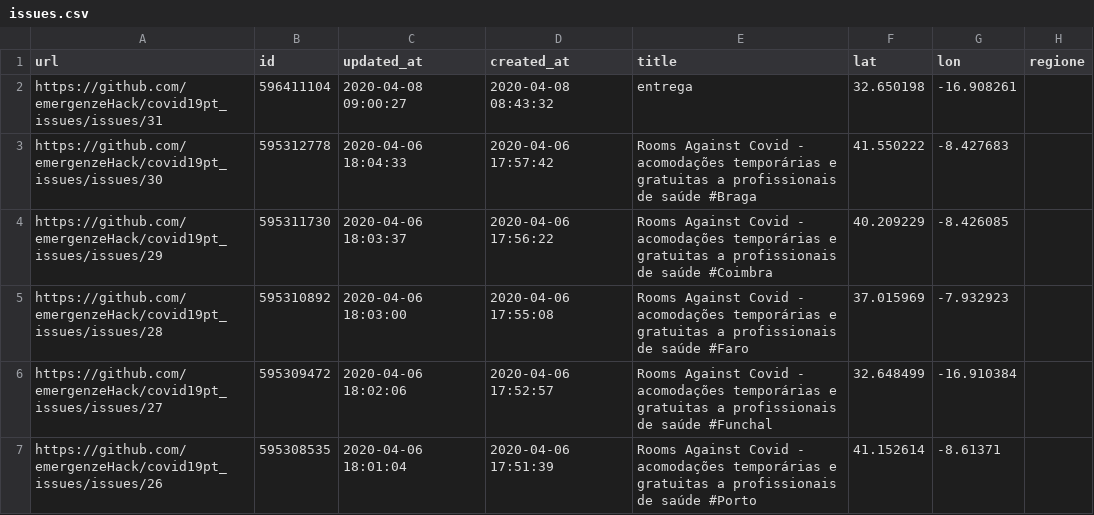
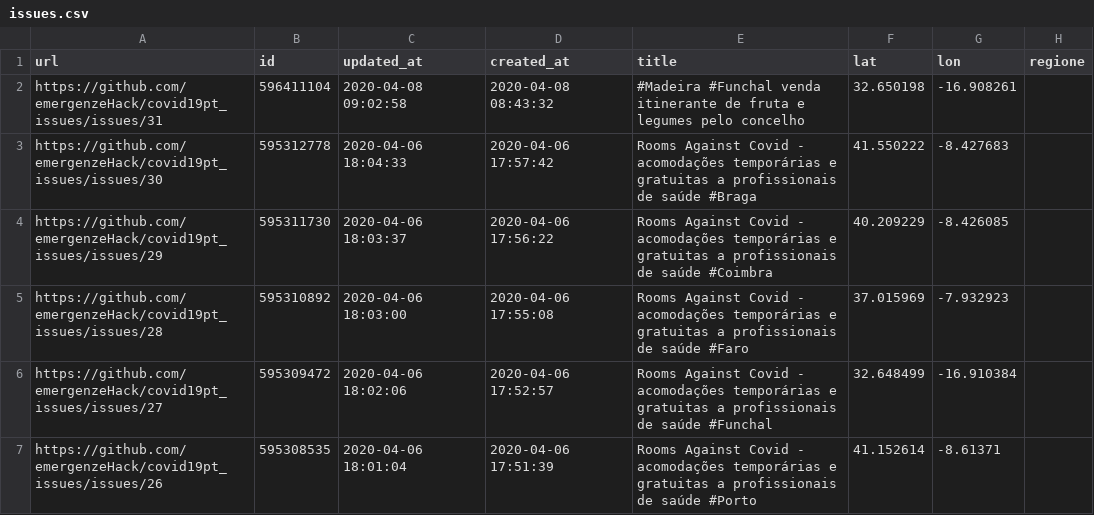
Before and after one commit to emergenzeHack/covid19pt_data, a CSV file: issues.csv, drawn as a sheet; only a part is shown; the diff names each change by its address in the sheet, - before the commit and + after, or states it on an @@ line.

```diff
--- a/issues.csv
+++ b/issues.csv
-C2 (updated_at): 2020-04-08 09:00:27
+C2 (updated_at): 2020-04-08 09:02:58
-E2 (title): entrega
+E2 (title): #Madeira #Funchal venda itinerante de fruta e legumes pelo concelho
```
Also changed, not shown: 2 other files.
